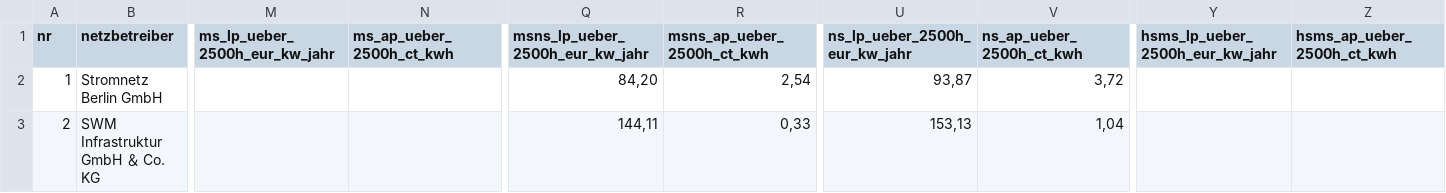
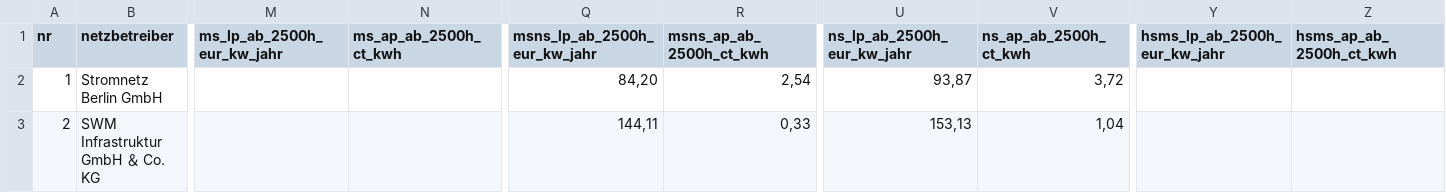
Before and after one commit to buelentd/netzentgelte-strom, a CSV file: ergebnis/netzentgelte_2026.csv, drawn as a sheet; only a part is shown, gaps mark what is left out; the diff names each change by its address in the sheet, - before the commit and + after, or states it on an @@ line.

```diff
--- a/ergebnis/netzentgelte_2026.csv
+++ b/ergebnis/netzentgelte_2026.csv
-M1: ms_lp_ueber_2500h_eur_kw_jahr
+M1: ms_lp_ab_2500h_eur_kw_jahr
-N1: ms_ap_ueber_2500h_ct_kwh
+N1: ms_ap_ab_2500h_ct_kwh
-Q1: msns_lp_ueber_2500h_eur_kw_jahr
+Q1: msns_lp_ab_2500h_eur_kw_jahr
-R1: msns_ap_ueber_2500h_ct_kwh
+R1: msns_ap_ab_2500h_ct_kwh
-U1: ns_lp_ueber_2500h_eur_kw_jahr
+U1: ns_lp_ab_2500h_eur_kw_jahr
-V1: ns_ap_ueber_2500h_ct_kwh
+V1: ns_ap_ab_2500h_ct_kwh
-Y1: hsms_lp_ueber_2500h_eur_kw_jahr
+Y1: hsms_lp_ab_2500h_eur_kw_jahr
-Z1: hsms_ap_ueber_2500h_ct_kwh
+Z1: hsms_ap_ab_2500h_ct_kwh
```
Also changed, not shown: 7 other files.
